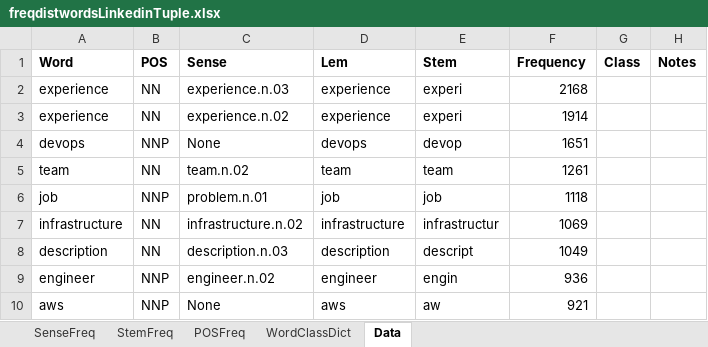
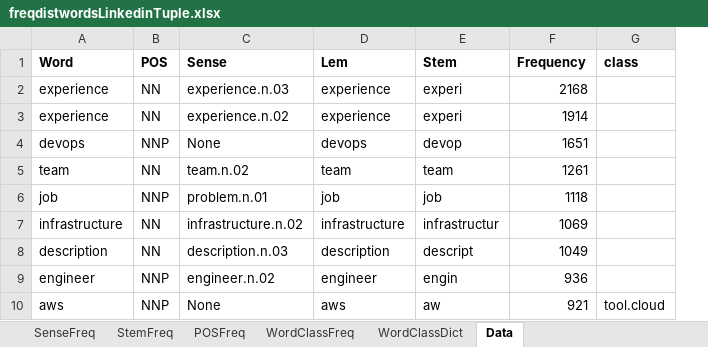
Before and after one commit to jayers99/SkillsThis, an Excel workbook: data/freqdistwordsLinkedinTuple.xlsx, sheet Data, drawn as a sheet; only a part is shown; values as stored, in another font and other column widths than the file's, no borders; removed rows and columns are numbered as before the commit, all else as after; the diff names each change by its address in the sheet, - before the commit and + after, or states it on an @@ line.

Commit message:
joined the words to the class dictionary

```diff
--- a/data/freqdistwordsLinkedinTuple.xlsx (sheet Data)
+++ b/data/freqdistwordsLinkedinTuple.xlsx (sheet Data)
+sheet tab: WordClassFreq
-column G (Class), empty
-column H (Notes), empty
+column G (class), row 10: tool.cloud
```
Also changed, not shown: sheet WordClassDict, 1 other file.
